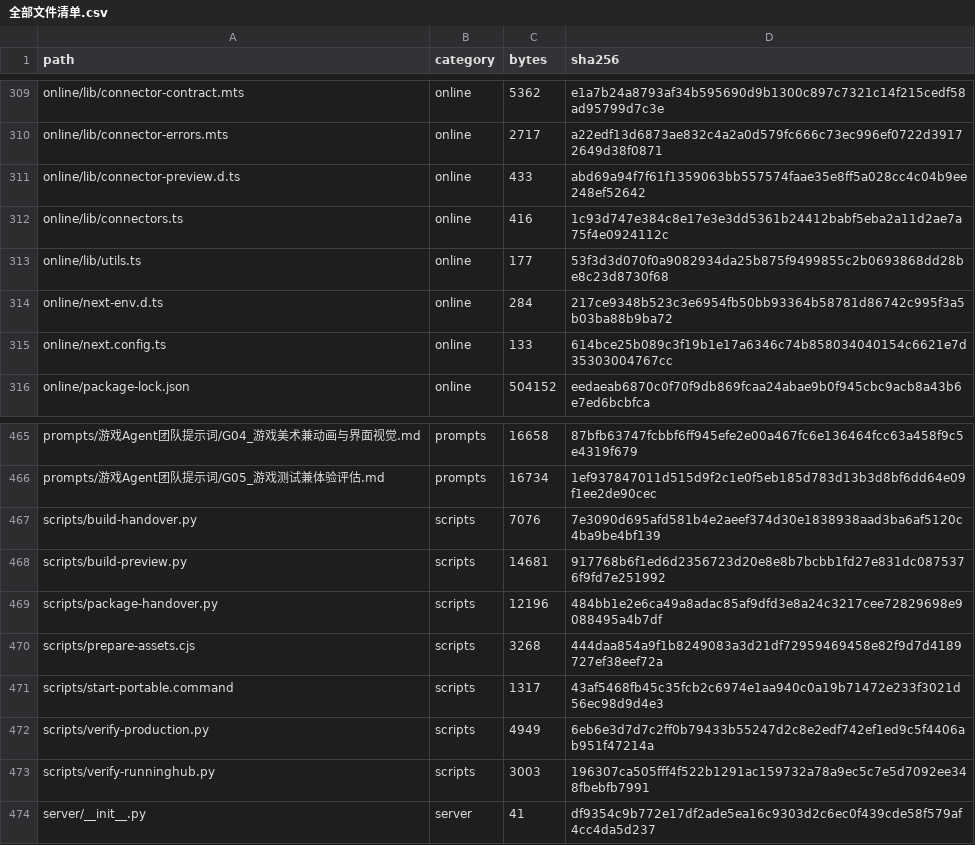
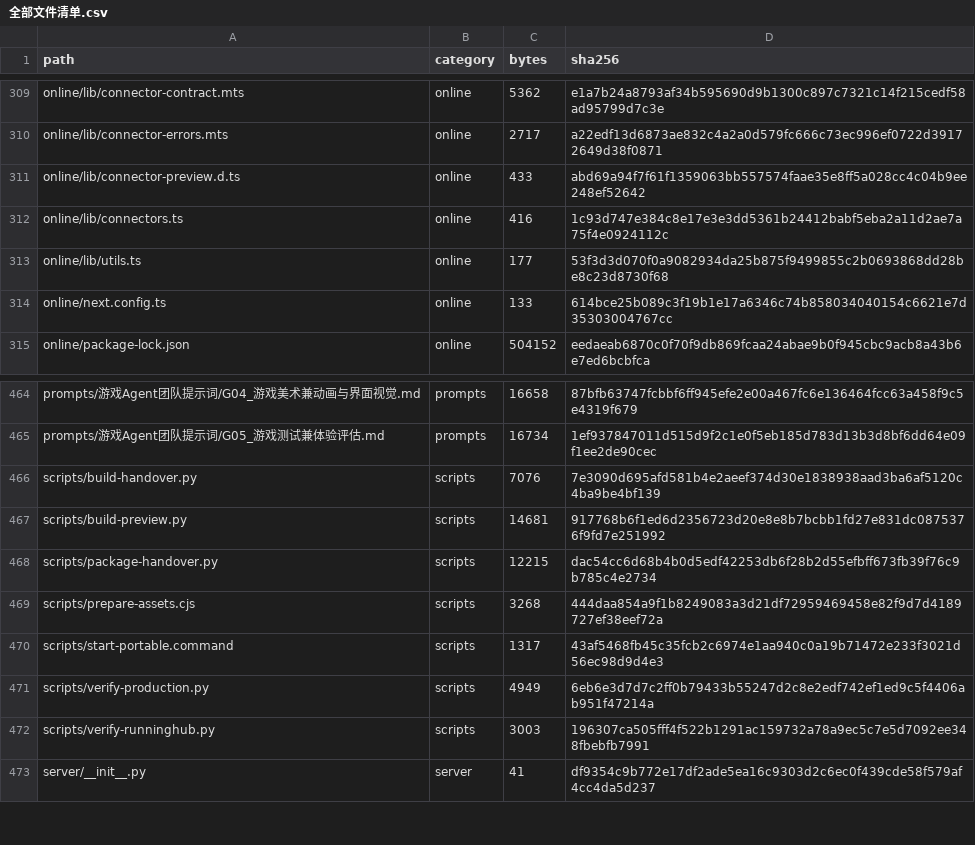
Before and after one commit to itawjh-lgtm/pangbadi-film-workbench, a CSV file: docs/交接/清单/全部文件清单.csv, drawn as a sheet; only a part is shown, gaps mark what is left out.

```diff
--- a/docs/交接/清单/全部文件清单.csv
+++ b/docs/交接/清单/全部文件清单.csv
@@ -313,3 +313,2 @@ online/lib/connectors.ts,online,416,1c93d747e384c8e17e3e3dd5361b24412babf5eba2a1
 online/lib/utils.ts,online,177,53f3d3d070f0a9082934da25b875f9499855c2b0693868dd28be8c23d8730f68
-online/next-env.d.ts,online,284,217ce9348b523c3e6954fb50bb93364b58781d86742c995f3a5b03ba88b9ba72
 online/next.config.ts,online,133,614bce25b089c3f19b1e17a6346c74b858034040154c6621e7d35303004767cc
@@ -468,3 +467,3 @@ scripts/build-handover.py,scripts,7076,7e3090d695afd581b4e2aeef374d30e1838938aad
 scripts/build-preview.py,scripts,14681,917768b6f1ed6d2356723d20e8e8b7bcbb1fd27e831dc0875376f9fd7e251992
-scripts/package-handover.py,scripts,12196,484bb1e2e6ca49a8adac85af9dfd3e8a24c3217cee72829698e9088495a4b7df
+scripts/package-handover.py,scripts,12215,dac54cc6d68b4b0d5edf42253db6f28b2d55efbff673fb39f76c9b785c4e2734
 scripts/prepare-assets.cjs,scripts,3268,444daa854a9f1b8249083a3d21df72959469458e82f9d7d4189727ef38eef72a
```
Also changed, not shown: 2 other files.
